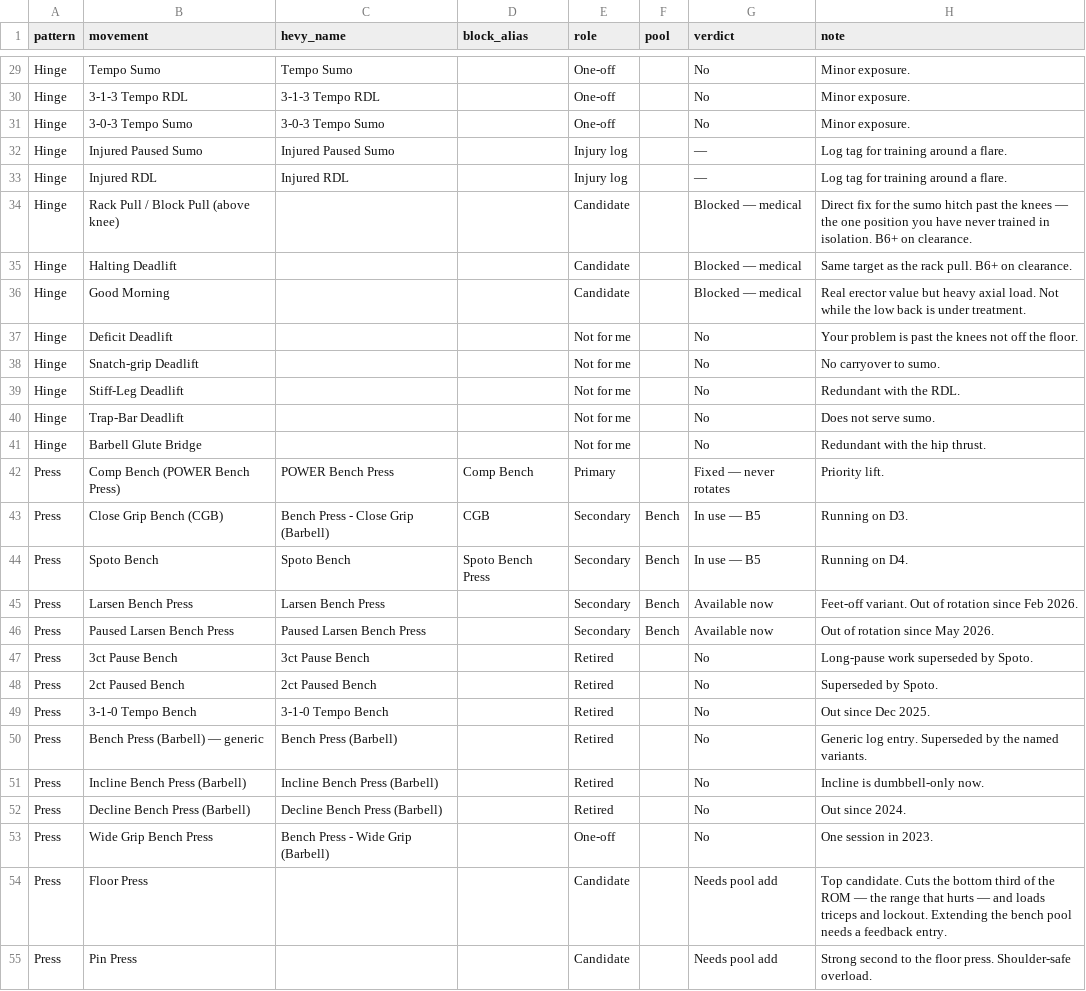
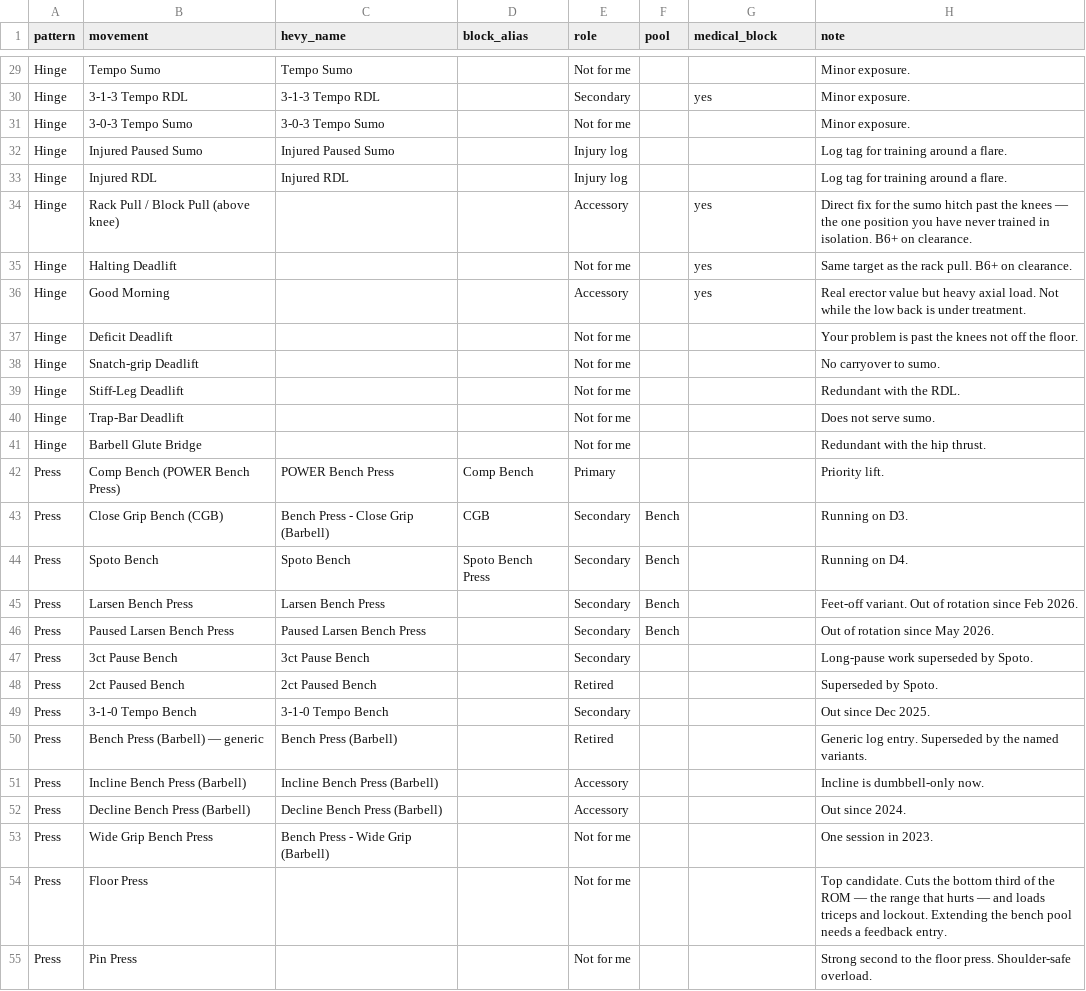
Before and after one commit to dw2kim/ai-powerlifting-coach, a CSV file: data/movement-library.csv, drawn as a sheet; only a part is shown, gaps mark what is left out; the diff covers the shown part only; the diff names each change by its address in the sheet, - before the commit and + after, or states it on an @@ line.

```diff
--- a/data/movement-library.csv
+++ b/data/movement-library.csv
-G1: verdict
+G1: medical_block
-E29 (role): One-off
+E29 (role): Not for me
-G29 (medical_block): No
+G29 (medical_block): (empty)
-E30 (role): One-off
+E30 (role): Secondary
-G30 (medical_block): No
+G30 (medical_block): yes
-E31 (role): One-off
+E31 (role): Not for me
-G31 (medical_block): No
+G31 (medical_block): (empty)
-G32:G33 (medical_block): —
+G32:G33 (medical_block): (empty)
-E34 (role): Candidate
+E34 (role): Accessory
-G34:G36 (medical_block): Blocked — medical
+G34:G36 (medical_block): yes
-E35 (role): Candidate
+E35 (role): Not for me
-E36 (role): Candidate
+E36 (role): Accessory
-G37:G41 (medical_block): No
+G37:G41 (medical_block): (empty)
-G42 (medical_block): Fixed — never rotates
+G42 (medical_block): (empty)
-G43:G44 (medical_block): In use — B5
+G43:G44 (medical_block): (empty)
-G45:G46 (medical_block): Available now
+G45:G46 (medical_block): (empty)
-E47 (role): Retired
+E47 (role): Secondary
-G47:G53 (medical_block): No
+G47:G53 (medical_block): (empty)
-E49 (role): Retired
+E49 (role): Secondary
-E51:E52 (role): Retired
+E51:E52 (role): Accessory
-E53 (role): One-off
+E53 (role): Not for me
-E54:E55 (role): Candidate
+E54:E55 (role): Not for me
-G54:G55 (medical_block): Needs pool add
+G54:G55 (medical_block): (empty)
```
Also changed, not shown: 64 edited cells elsewhere in this file, 1 other file.
